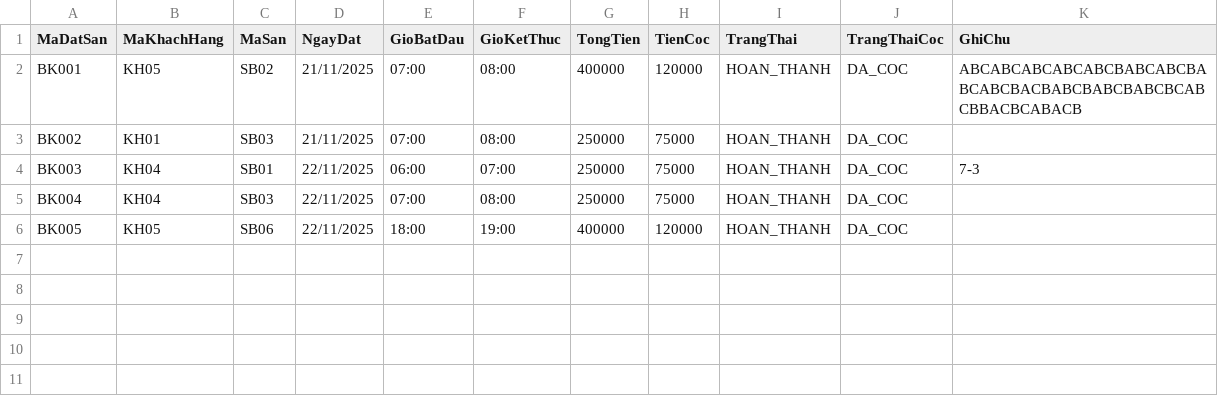
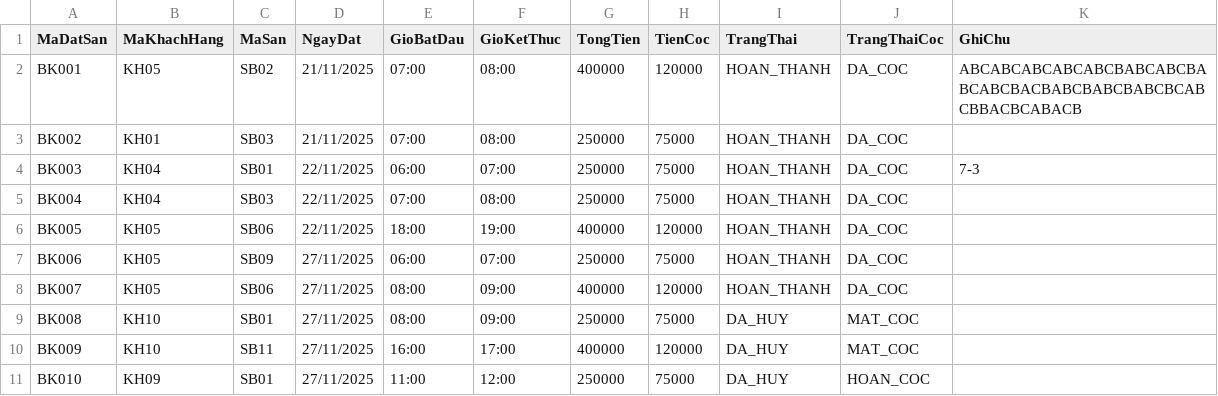
Before and after one commit to ThuongLVT/PBL2-, a CSV file: Data/datsan.csv, drawn as a sheet.

```diff
--- a/Data/datsan.csv
+++ b/Data/datsan.csv
@@ -6 +6,6 @@ BK004,KH04,SB03,22/11/2025,07:00,08:00,250000,75000,HOAN_THANH,DA_COC,
 BK005,KH05,SB06,22/11/2025,18:00,19:00,400000,120000,HOAN_THANH,DA_COC,
+BK006,KH05,SB09,27/11/2025,06:00,07:00,250000,75000,HOAN_THANH,DA_COC,
+BK007,KH05,SB06,27/11/2025,08:00,09:00,400000,120000,HOAN_THANH,DA_COC,
+BK008,KH10,SB01,27/11/2025,08:00,09:00,250000,75000,DA_HUY,MAT_COC,
+BK009,KH10,SB11,27/11/2025,16:00,17:00,400000,120000,DA_HUY,MAT_COC,
+BK010,KH09,SB01,27/11/2025,11:00,12:00,250000,75000,DA_HUY,HOAN_COC,
```
Also changed, not shown: Data/dichvu.csv, Data/khachhang.csv, 2 other files.
